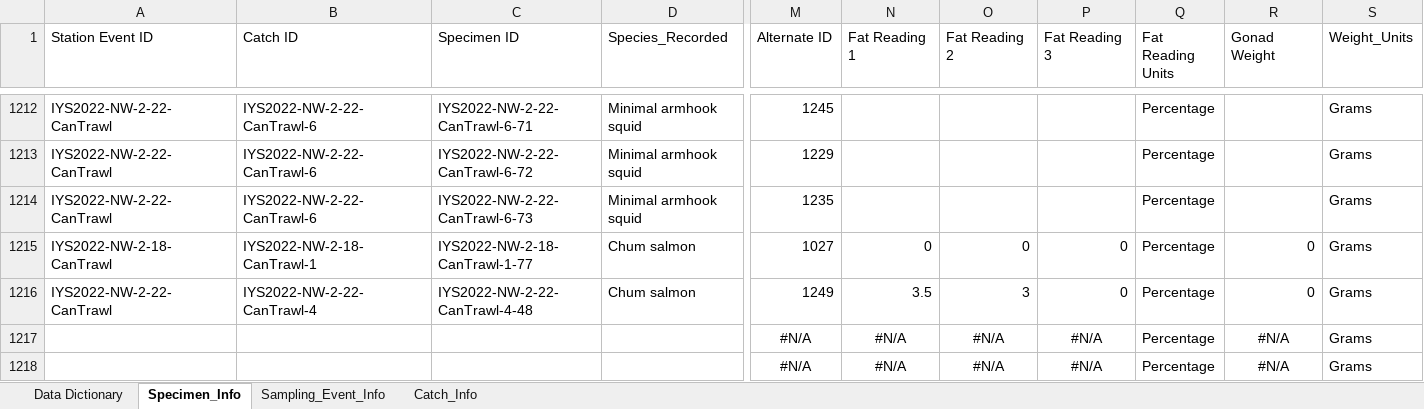
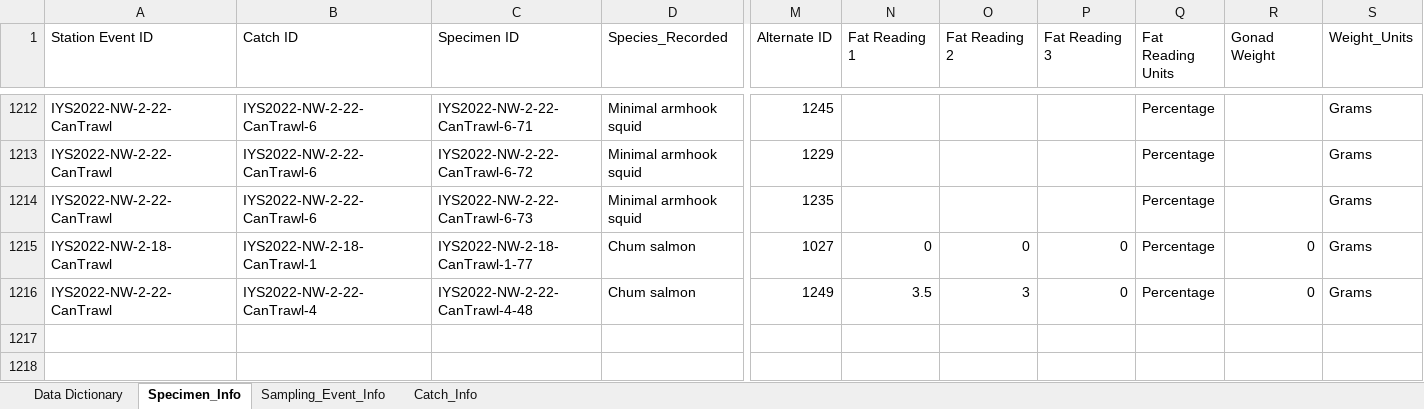
Before and after one commit to international-year-of-the-salmon/2022-NW-Data-Template, an Excel workbook: IYS2022_NW_Data.xlsx, sheet Specimen_Info, drawn as a sheet; only a part is shown, gaps mark what is left out; values as stored, in another font and other column widths than the file's, no borders; rows hold the shown columns only; the diff names each change by its address in the sheet, - before the commit and + after, or states it on an @@ line.

Commit message:
Removed last two rows in the specimen tab because they contained no data.

```diff
--- a/IYS2022_NW_Data.xlsx (sheet Specimen_Info)
+++ b/IYS2022_NW_Data.xlsx (sheet Specimen_Info)
-row 1217:  |  |  |  | #N/A | #N/A | #N/A | #N/A | Percentage | #N/A | Grams
-row 1218:  |  |  |  | #N/A | #N/A | #N/A | #N/A | Percentage | #N/A | Grams
```
